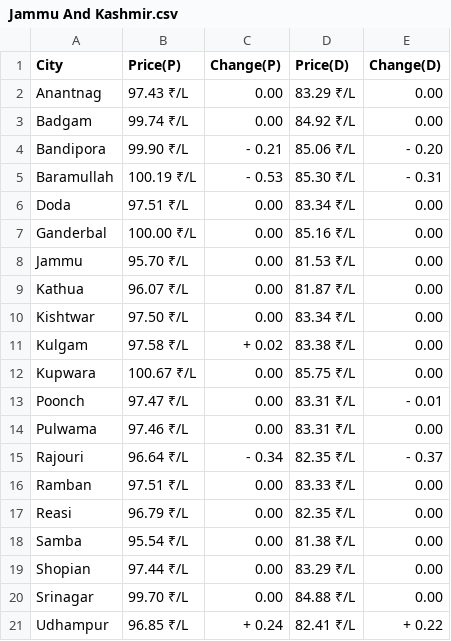
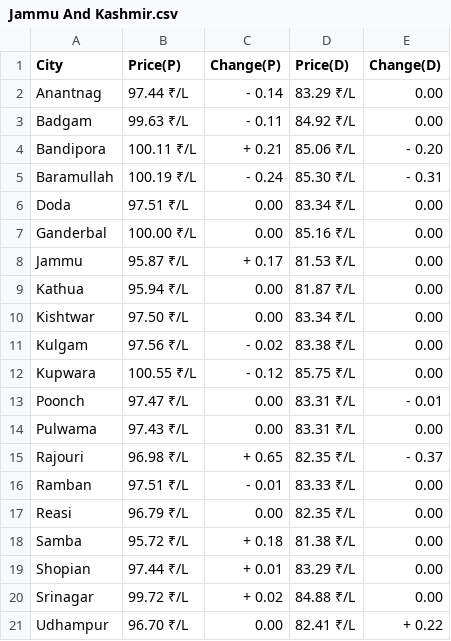
Before and after one commit to Doofenshmirtz-Evil-Incorp/FuelishCLI, a CSV file: assets/Jammu And Kashmir.csv, drawn as a sheet.

Commit message:
Data-2025-02-15T02:12:56

```diff
--- a/assets/Jammu And Kashmir.csv
+++ b/assets/Jammu And Kashmir.csv
@@ -1,21 +1,21 @@
 City,Price(P),Change(P),Price(D),Change(D)
-Anantnag,97.43 ₹/L,  0.00,83.29 ₹/L,  0.00
-Badgam,99.74 ₹/L,  0.00,84.92 ₹/L,  0.00
-Bandipora,99.90 ₹/L,- 0.21,85.06 ₹/L,- 0.20
-Baramullah,100.19 ₹/L,- 0.53,85.30 ₹/L,- 0.31
+Anantnag,97.44 ₹/L,- 0.14,83.29 ₹/L,  0.00
+Badgam,99.63 ₹/L,- 0.11,84.92 ₹/L,  0.00
+Bandipora,100.11 ₹/L,+ 0.21,85.06 ₹/L,- 0.20
+Baramullah,100.19 ₹/L,- 0.24,85.30 ₹/L,- 0.31
 Doda,97.51 ₹/L,  0.00,83.34 ₹/L,  0.00
 Ganderbal,100.00 ₹/L,  0.00,85.16 ₹/L,  0.00
-Jammu,95.70 ₹/L,  0.00,81.53 ₹/L,  0.00
-Kathua,96.07 ₹/L,  0.00,81.87 ₹/L,  0.00
+Jammu,95.87 ₹/L,+ 0.17,81.53 ₹/L,  0.00
+Kathua,95.94 ₹/L,  0.00,81.87 ₹/L,  0.00
 Kishtwar,97.50 ₹/L,  0.00,83.34 ₹/L,  0.00
-Kulgam,97.58 ₹/L,+ 0.02,83.38 ₹/L,  0.00
-Kupwara,100.67 ₹/L,  0.00,85.75 ₹/L,  0.00
+Kulgam,97.56 ₹/L,- 0.02,83.38 ₹/L,  0.00
+Kupwara,100.55 ₹/L,- 0.12,85.75 ₹/L,  0.00
 Poonch,97.47 ₹/L,  0.00,83.31 ₹/L,- 0.01
-Pulwama,97.46 ₹/L,  0.00,83.31 ₹/L,  0.00
-Rajouri,96.64 ₹/L,- 0.34,82.35 ₹/L,- 0.37
-Ramban,97.51 ₹/L,  0.00,83.33 ₹/L,  0.00
+Pulwama,97.43 ₹/L,  0.00,83.31 ₹/L,  0.00
+Rajouri,96.98 ₹/L,+ 0.65,82.35 ₹/L,- 0.37
+Ramban,97.51 ₹/L,- 0.01,83.33 ₹/L,  0.00
 Reasi,96.79 ₹/L,  0.00,82.35 ₹/L,  0.00
-Samba,95.54 ₹/L,  0.00,81.38 ₹/L,  0.00
-Shopian,97.44 ₹/L,  0.00,83.29 ₹/L,  0.00
-Srinagar,99.70 ₹/L,  0.00,84.88 ₹/L,  0.00
-Udhampur,96.85 ₹/L,+ 0.24,82.41 ₹/L,+ 0.22
+Samba,95.72 ₹/L,+ 0.18,81.38 ₹/L,  0.00
+Shopian,97.44 ₹/L,+ 0.01,83.29 ₹/L,  0.00
+Srinagar,99.72 ₹/L,+ 0.02,84.88 ₹/L,  0.00
+Udhampur,96.70 ₹/L,  0.00,82.41 ₹/L,+ 0.22
```
Also changed, not shown: State.csv, assets/Andhra Pradesh.csv, 28 other files.
